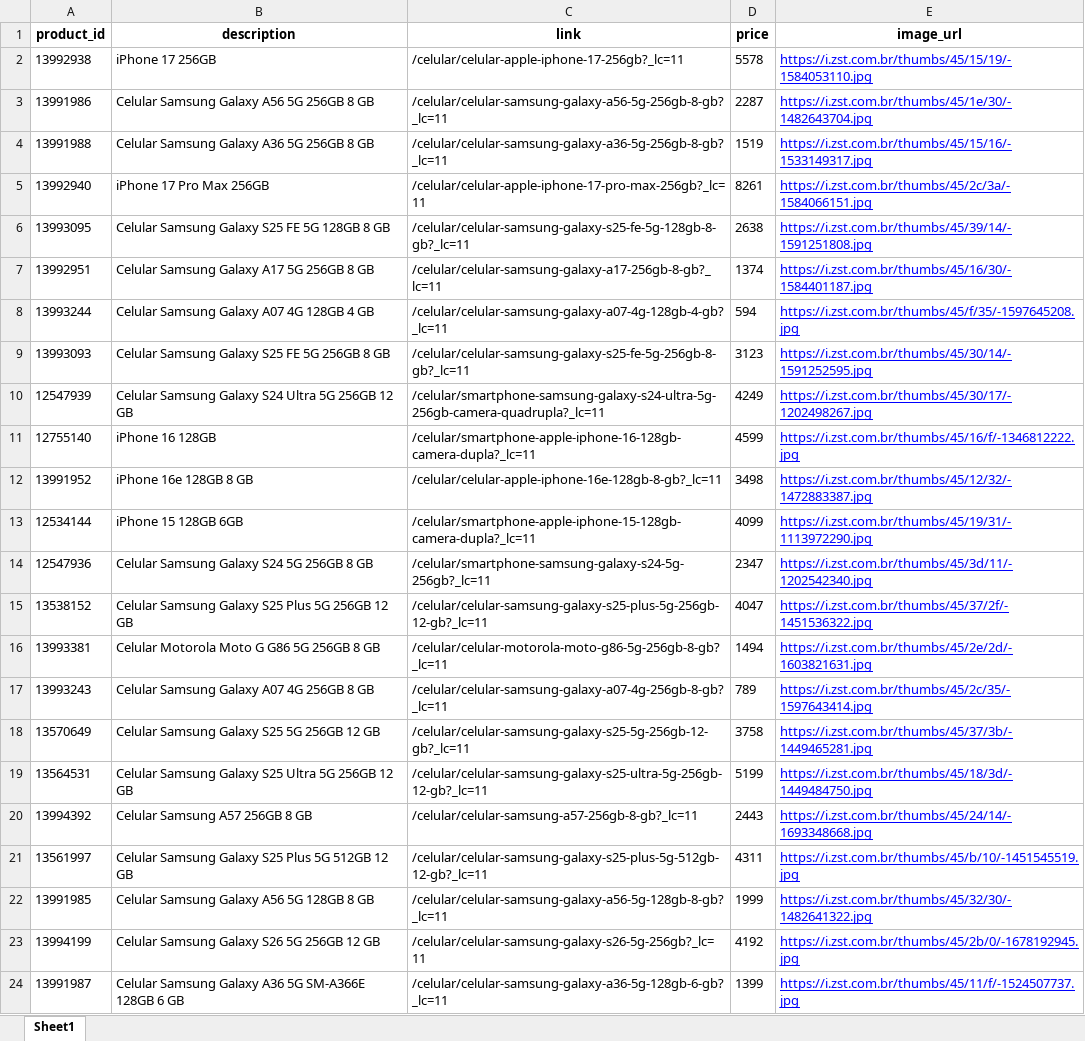
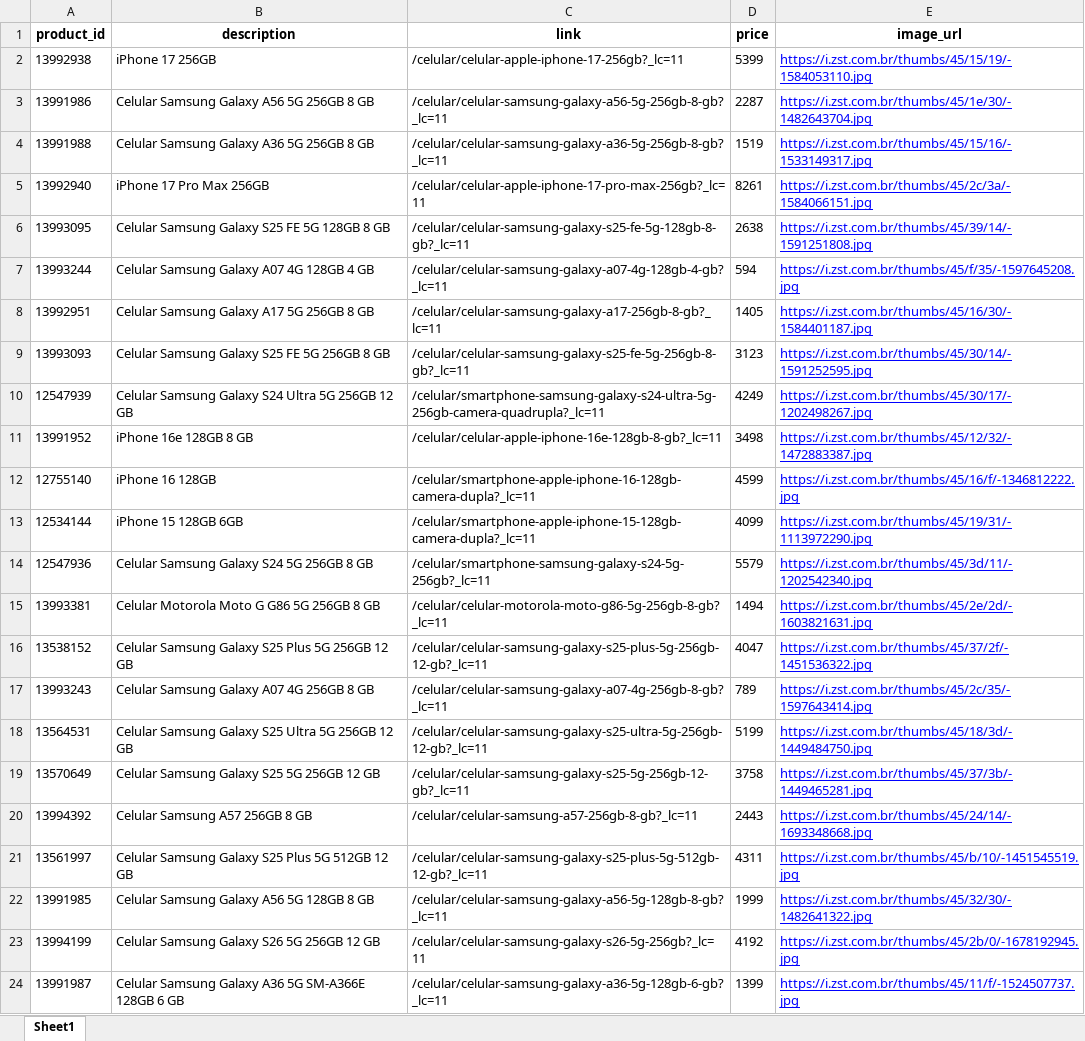
Before and after one commit to RafaelKobayashiSantos/Buscape_Scrapper, an Excel workbook: spreadsheet.xlsx, sheet Sheet1, drawn as a sheet; only a part is shown; values as stored, in another font and other column widths than the file's, no borders; removed rows and columns are numbered as before the commit, all else as after; the diff covers the shown part only; the diff names each change by its address in the sheet, - before the commit and + after, or states it on an @@ line.

```diff
--- a/spreadsheet.xlsx (sheet Sheet1)
+++ b/spreadsheet.xlsx (sheet Sheet1)
-D2 (price): 5578
+D2 (price): 5399
-row 7: 13992951 | Celular Samsung Galaxy A17 5G 256GB 8 GB | /celular/celular-samsung-galaxy-a17-256gb-8-gb?_lc=11 | 1374 | https://i.zst.com.br/thumbs/45/16/30/-1584401187.jpg
+row 8: 13992951 | Celular Samsung Galaxy A17 5G 256GB 8 GB | /celular/celular-samsung-galaxy-a17-256gb-8-gb?_lc=11 | 1405 | https://i.zst.com.br/thumbs/45/16/30/-1584401187.jpg
@@ row 12 moved to row 11: 13991952 @@
-D14 (price): 2347
+D14 (price): 5579
@@ row 16 moved to row 15: 13993381 @@
@@ row 19 moved to row 18: 13564531 @@
```
Also changed, not shown: 4 added rows, 4 removed rows, 13 moved rows and 2 edited cells elsewhere in this sheet, 5 other files.
